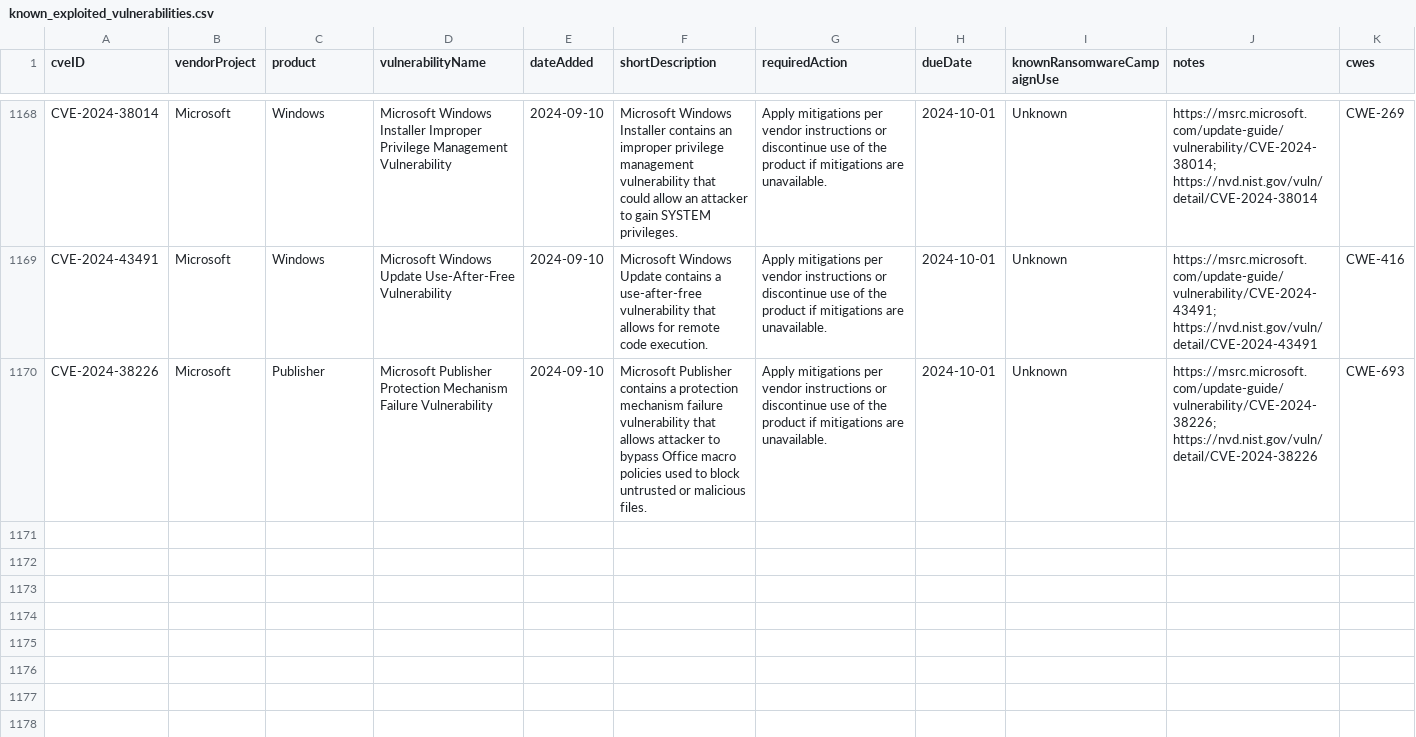
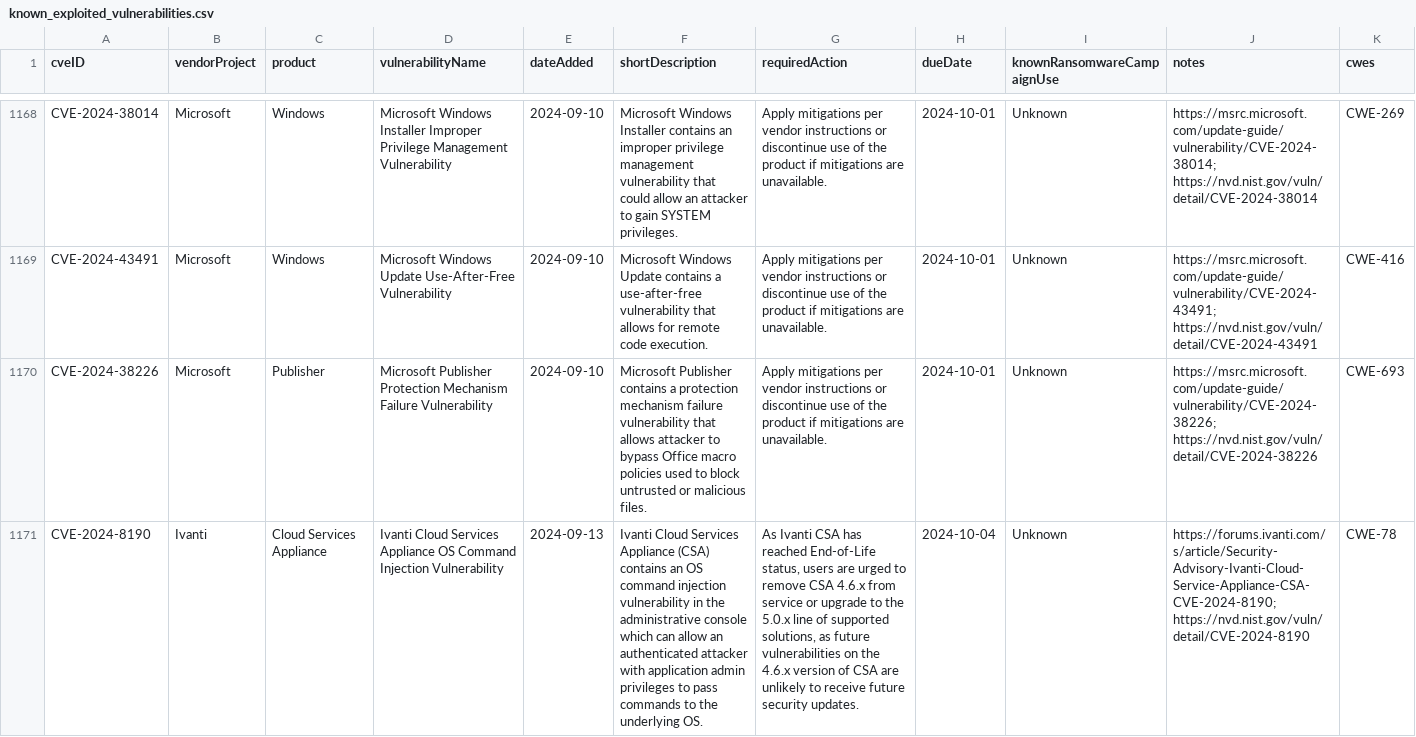
Before and after one commit to balgan/cveanalysis, a CSV file: cisa_data/known_exploited_vulnerabilities.csv, drawn as a sheet; only a part is shown, gaps mark what is left out; the diff names each change by its address in the sheet, - before the commit and + after, or states it on an @@ line.

```diff
--- a/cisa_data/known_exploited_vulnerabilities.csv
+++ b/cisa_data/known_exploited_vulnerabilities.csv
+row 1171: CVE-2024-8190 | Ivanti | Cloud Services Appliance | Ivanti Cloud Services Appliance OS Command Injection Vulnerability | 2024-09-13 | Ivanti Cloud Services Appliance (CSA) contains an OS command injection vulnerability in the administrative console which can allow an authenticated attacker with application admin privileges to pass commands to the underlying OS. | As Ivanti CSA has reached End-of-Life status, users are urged to remove CSA 4.6.x from service or upgrade to the 5.0.x line of supported solutions, as future vulnerabilities on the 4.6.x version of CSA are unlikely to receive future security updates. | 2024-10-04 | Unknown | https://forums.ivanti.com/s/article/Security-Advisory-Ivanti-Cloud-Service-Appliance-CSA-CVE-2024-8190; https://nvd.nist.gov/vuln/detail/CVE-2024-8190 | CWE-78
```
Also changed, not shown: 10 other files.
